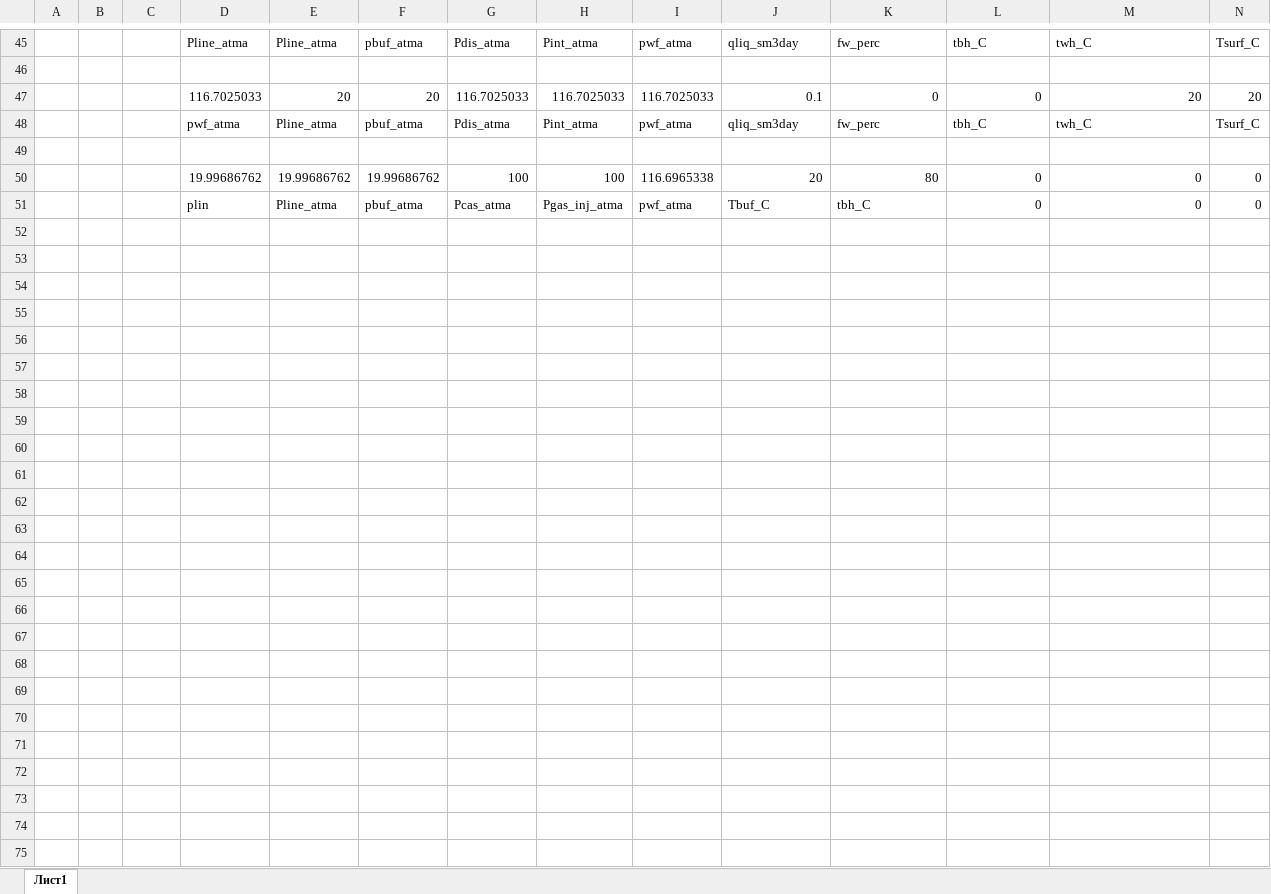
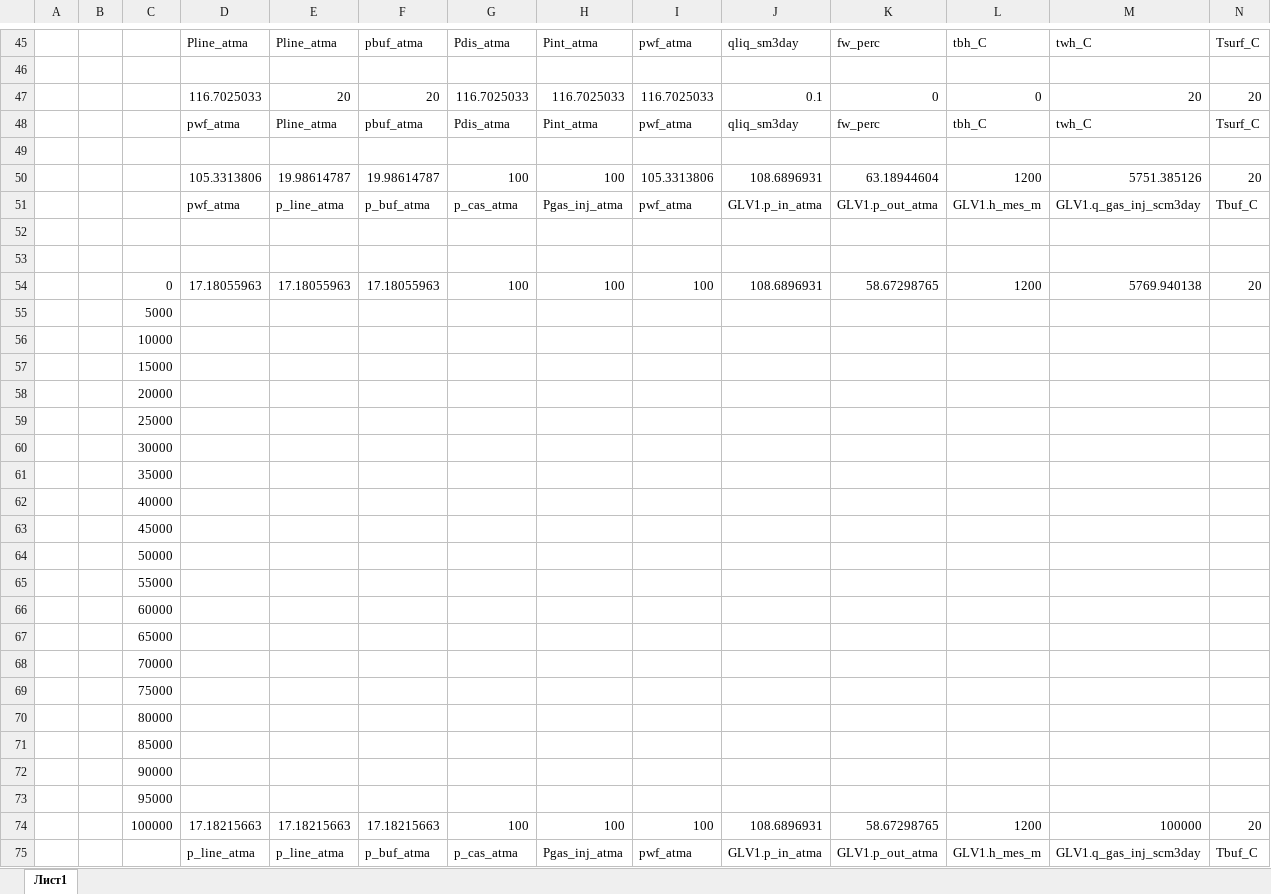
Before and after one commit to unifloc/unifloc_vba, an Excel workbook: excercises/excercises 2/ex050.GLwell.xlsx, sheet Лист1, drawn as a sheet; only a part is shown, gaps mark what is left out; values as stored, in another font and other column widths than the file's, no borders; charts and pictures not drawn; addresses are those after the commit; rows hold the shown columns only; the diff covers the shown part only; the diff names each change by its address in the sheet, - before the commit and + after, or states it on an @@ line.

```diff
--- a/excercises/excercises 2/ex050.GLwell.xlsx (sheet Лист1)
+++ b/excercises/excercises 2/ex050.GLwell.xlsx (sheet Лист1)
+row 50:  |  |  | 105.3313806 | 19.98614787 | 19.98614787 | 100 | 100 | 105.3313806 | 108.6896931 | 63.18944604 | 1200 | 5751.385126 | 20
+row 51:  |  |  | pwf_atma | p_line_atma | p_buf_atma | p_cas_atma | Pgas_inj_atma | pwf_atma | GLV1.p_in_atma | GLV1.p_out_atma | GLV1.h_mes_m | GLV1.q_gas_inj_scm3day | Tbuf_C
-row 52:  |  |  | 19.99686762 | 19.99686762 | 19.99686762 | 100 | 100 | 116.6965338 | 20 | 80 | 0 | 0 | 0
+row 52: (empty)
-row 53:  |  |  | plin | Pline_atma | pbuf_atma | Pcas_atma | Pgas_inj_atma | pwf_atma | Tbuf_C | tbh_C | 0 | 0 | 0
+row 53: (empty)
+row 54:  |  | 0 | 17.18055963 | 17.18055963 | 17.18055963 | 100 | 100 | 100 | 108.6896931 | 58.67298765 | 1200 | 5769.940138 | 20
+row 55:  |  | 5000
+row 56:  |  | 10000
+row 57:  |  | 15000
+row 58:  |  | 20000
+row 59:  |  | 25000
+row 60:  |  | 30000
+row 61:  |  | 35000
+row 62:  |  | 40000
+row 63:  |  | 45000
+row 64:  |  | 50000
+row 65:  |  | 55000
+row 66:  |  | 60000
+row 67:  |  | 65000
+row 68:  |  | 70000
+row 69:  |  | 75000
+row 70:  |  | 80000
+row 71:  |  | 85000
+row 72:  |  | 90000
+row 73:  |  | 95000
+row 74:  |  | 100000 | 17.18215663 | 17.18215663 | 17.18215663 | 100 | 100 | 100 | 108.6896931 | 58.67298765 | 1200 | 100000 | 20
+row 75:  |  |  | p_line_atma | p_line_atma | p_buf_atma | p_cas_atma | Pgas_inj_atma | pwf_atma | GLV1.p_in_atma | GLV1.p_out_atma | GLV1.h_mes_m | GLV1.q_gas_inj_scm3day | Tbuf_C
```
Also changed, not shown: 2 added rows, 2 removed rows and 4 edited cells elsewhere in this sheet, charts or pictures, apps/UF7_calc_well.xlsm, excercises/excercises 2/ex000.PVT.xlsx, 17 other files.
